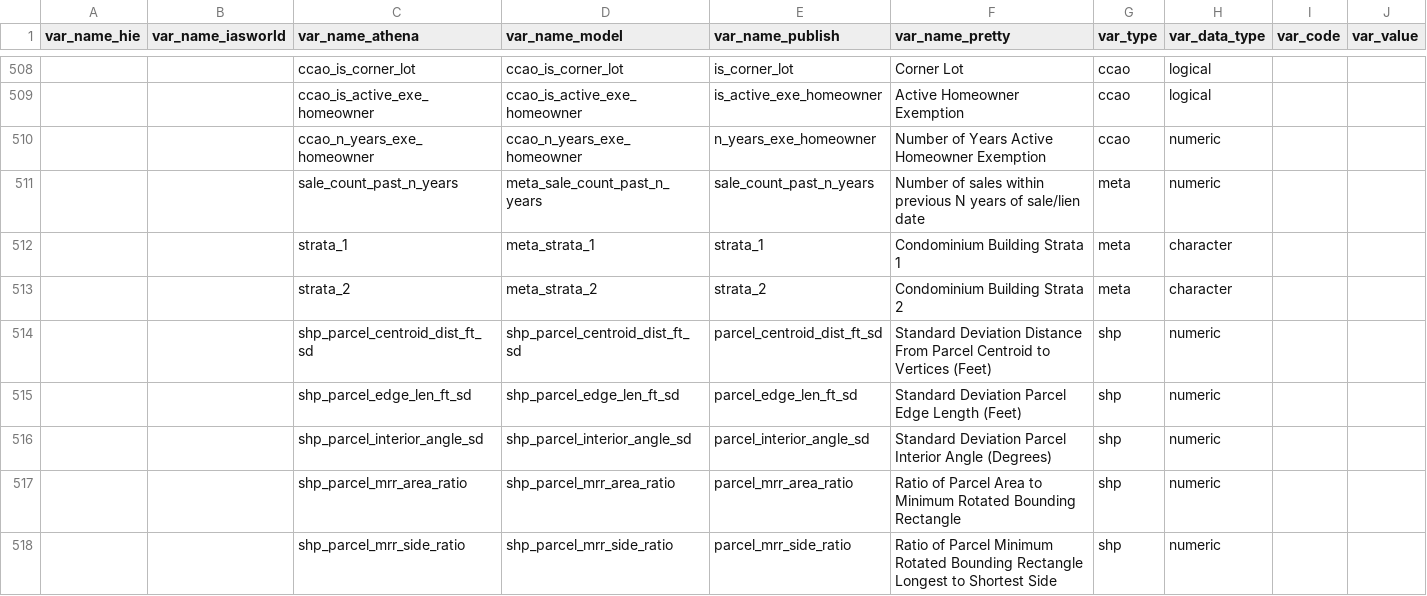
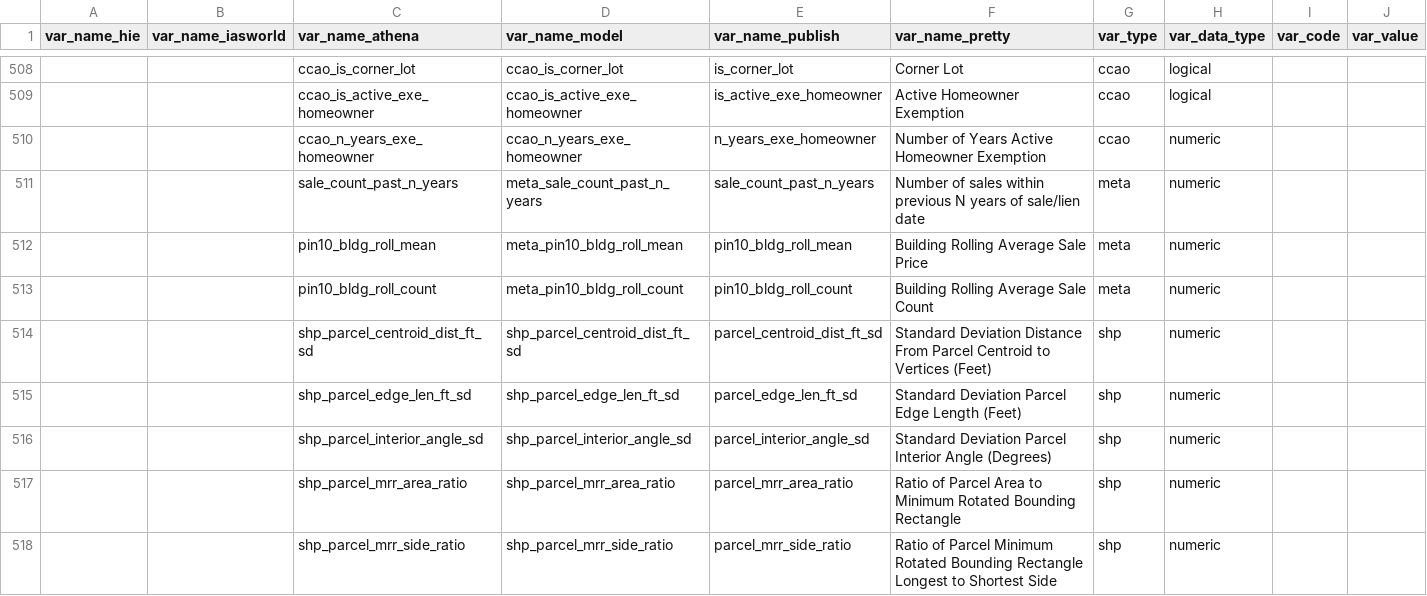
Before and after one commit to ccao-data/ccao, a CSV file: data-raw/vars_dict.csv, drawn as a sheet; only a part is shown, gaps mark what is left out; removed rows and columns are numbered as before the commit, all else as after; rows hold the shown columns only; the diff names each change by its address in the sheet, - before the commit and + after, or states it on an @@ line.

Commit message:
Replace strata with building avg vars in dict (#37)
* Replace strata with building avg vars

* Bump upload-artifact action

```diff
--- a/data-raw/vars_dict.csv
+++ b/data-raw/vars_dict.csv
-row 512:  |  | strata_1 | meta_strata_1 | strata_1 | Condominium Building Strata 1 | meta | character
-row 513:  |  | strata_2 | meta_strata_2 | strata_2 | Condominium Building Strata 2 | meta | character
+row 512:  |  | pin10_bldg_roll_mean | meta_pin10_bldg_roll_mean | pin10_bldg_roll_mean | Building Rolling Average Sale Price | meta | numeric
+row 513:  |  | pin10_bldg_roll_count | meta_pin10_bldg_roll_count | pin10_bldg_roll_count | Building Rolling Average Sale Count | meta | numeric
```
Also changed, not shown: 2 other files.
